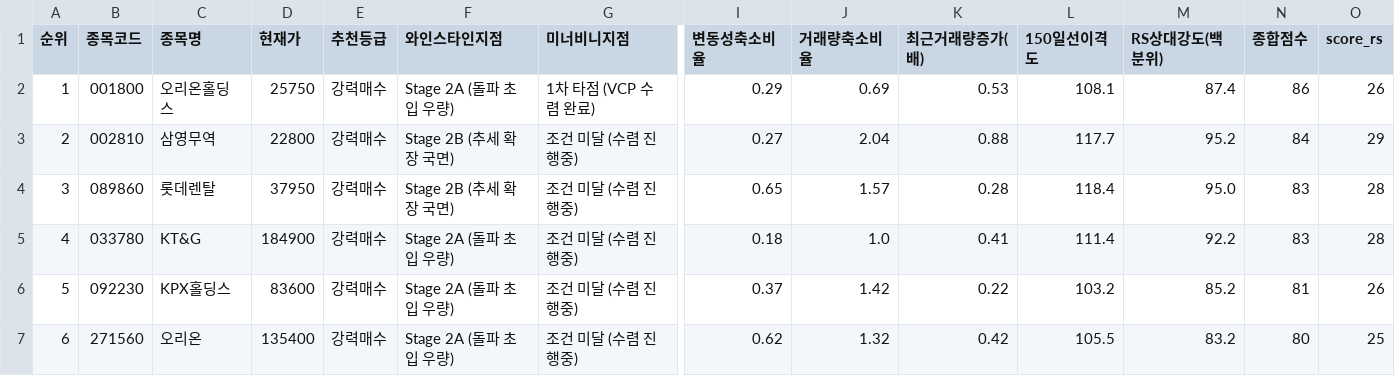
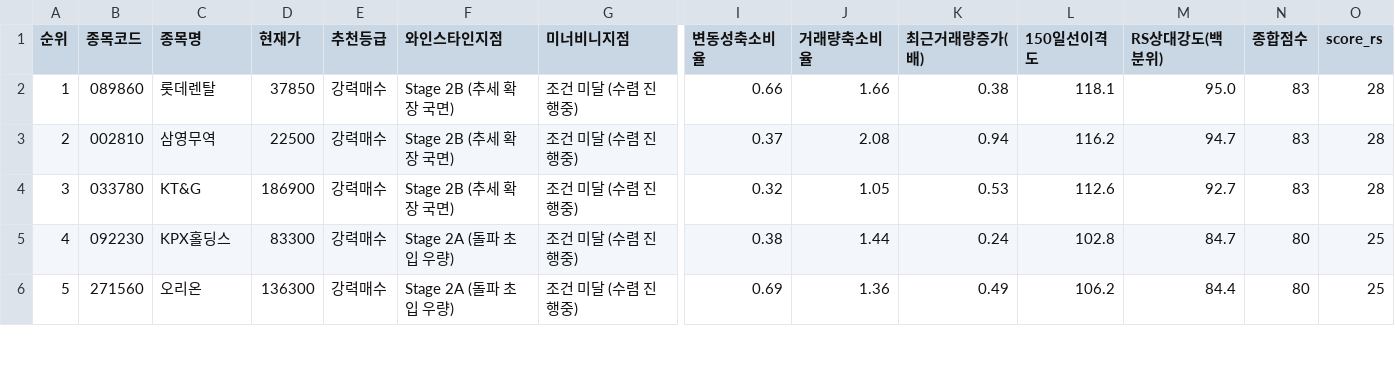
Before and after one commit to nicegoodguy84/korea_stock, a CSV file: 정통_융합_추세돌파_스크리닝_20260730.csv, drawn as a sheet; only a part is shown, gaps mark what is left out; removed rows and columns are numbered as before the commit, all else as after; rows hold the shown columns only; the diff covers the shown part only; the diff names each change by its address in the sheet, - before the commit and + after, or states it on an @@ line.

```diff
--- a/정통_융합_추세돌파_스크리닝_20260730.csv
+++ b/정통_융합_추세돌파_스크리닝_20260730.csv
-row 2: 1 | 001800 | 오리온홀딩스 | 25750 | 강력매수 | Stage 2A (돌파 초입 우량) | 1차 타점 (VCP 수렴 완료) | 0.29 | 0.69 | 0.53 | 108.1 | 87.4 | 86 | 26
-row 3: 2 | 002810 | 삼영무역 | 22800 | 강력매수 | Stage 2B (추세 확장 국면) | 조건 미달 (수렴 진행중) | 0.27 | 2.04 | 0.88 | 117.7 | 95.2 | 84 | 29
@@ column A (순위) renumbered from row 2 down @@
-D2 (현재가): 37950
+D2 (현재가): 37850
-I2 (변동성축소비율): 0.65
+I2 (변동성축소비율): 0.66
-J2 (거래량축소비율): 1.57
+J2 (거래량축소비율): 1.66
-K2 (최근거래량증가(배)): 0.28
+K2 (최근거래량증가(배)): 0.38
-L2 (150일선이격도): 118.4
+L2 (150일선이격도): 118.1
+row 3: 2 | 002810 | 삼영무역 | 22500 | 강력매수 | Stage 2B (추세 확장 국면) | 조건 미달 (수렴 진행중) | 0.37 | 2.08 | 0.94 | 116.2 | 94.7 | 83 | 28
-D4 (현재가): 184900
+D4 (현재가): 186900
-F4 (와인스타인지점): Stage 2A (돌파 초입 우량)
+F4 (와인스타인지점): Stage 2B (추세 확장 국면)
-I4 (변동성축소비율): 0.18
+I4 (변동성축소비율): 0.32
-J4 (거래량축소비율): 1.0
+J4 (거래량축소비율): 1.05
-K4 (최근거래량증가(배)): 0.41
+K4 (최근거래량증가(배)): 0.53
-L4 (150일선이격도): 111.4
+L4 (150일선이격도): 112.6
-M4 (RS상대강도(백분위)): 92.2
+M4 (RS상대강도(백분위)): 92.7
-D5 (현재가): 83600
+D5 (현재가): 83300
-I5 (변동성축소비율): 0.37
+I5 (변동성축소비율): 0.38
-J5 (거래량축소비율): 1.42
+J5 (거래량축소비율): 1.44
-K5 (최근거래량증가(배)): 0.22
+K5 (최근거래량증가(배)): 0.24
-L5 (150일선이격도): 103.2
+L5 (150일선이격도): 102.8
-M5 (RS상대강도(백분위)): 85.2
+M5 (RS상대강도(백분위)): 84.7
-N5 (종합점수): 81
+N5 (종합점수): 80
-O5 (score_rs): 26
+O5 (score_rs): 25
-D6 (현재가): 135400
+D6 (현재가): 136300
-I6 (변동성축소비율): 0.62
+I6 (변동성축소비율): 0.69
-J6 (거래량축소비율): 1.32
+J6 (거래량축소비율): 1.36
-K6 (최근거래량증가(배)): 0.42
+K6 (최근거래량증가(배)): 0.49
-L6 (150일선이격도): 105.5
+L6 (150일선이격도): 106.2
-M6 (RS상대강도(백분위)): 83.2
+M6 (RS상대강도(백분위)): 84.4
```
Also changed, not shown: 3 added rows, 1 removed row and 36 edited cells elsewhere in this file, 2 other files.
